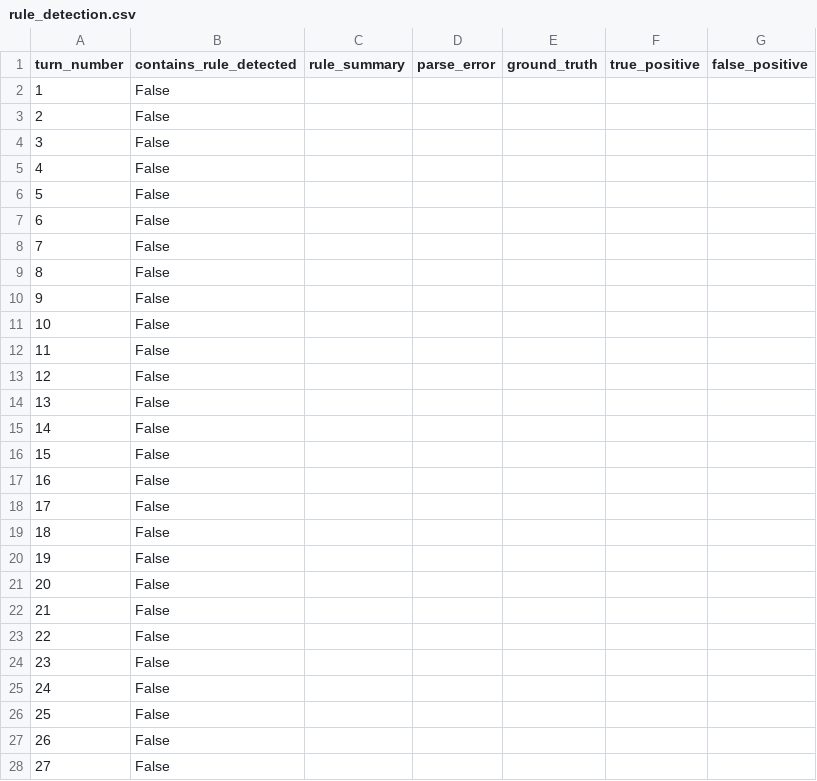
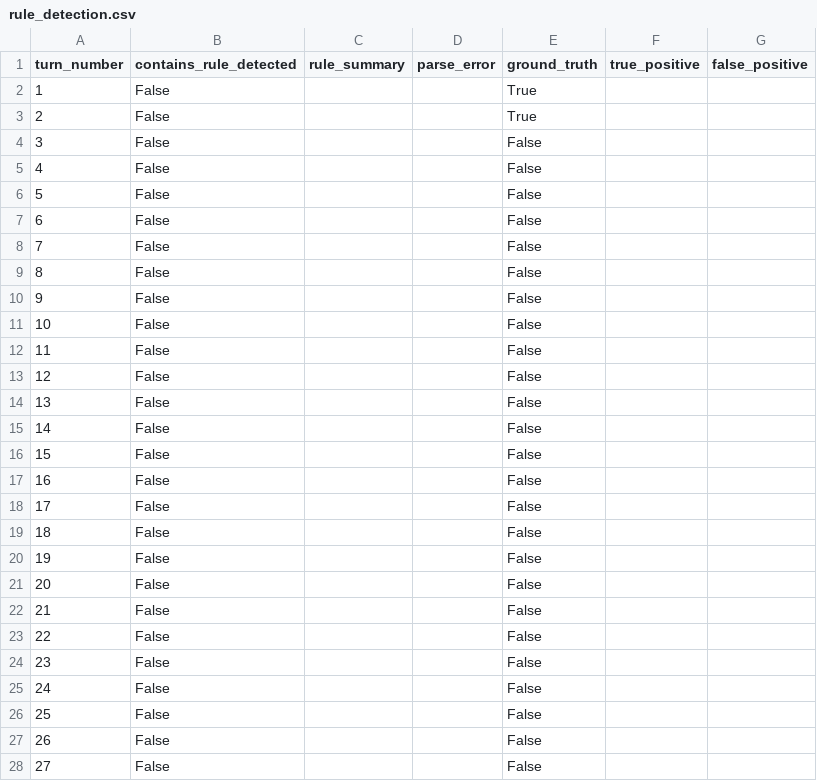
Before and after one commit to idrisappliedairesearch-creator/contextDecayWindow, a CSV file: experiments/study_002/runs/run_001/compaction/metrics/rule_detection.csv, drawn as a sheet; only a part is shown; the diff covers the shown part only.

Commit message:
S2_009: Score rubric, update analysis pipeline, write Study 002 report
- Score all three conditions: FC 8.5/13, Compaction 2.0/13, Iterative 13.0/13
- Fill ground truth in rule_detection.csv for all conditions
- Update rubric_reader.py: 13-question rubric, 5-category structure
- Update metrics_reader.py: K activity, consolidation, rule detection, token efficiency
- Update criteria_evaluator.py: 4 bars (middle plant, token efficiency, rule pinning, bleed)
- Update analyze_run.py: Study 002 terminal output format
- Write experiments/study_002/README.md: complete study report
- Write experiments/study_002/analysis_summary.txt

Results: PARTIAL (3/4 bars). Bar 1 PASS (Cat2: C 3.0 >= A 1.0).
Bar 2 FAIL (2 token violations at turns 2, 11). Bar 3 PASS (Cat5: 2/2 > 1/2).
Bar 4 PASS (Cat4: 3/3 >= 2/3). K retrieval active: 55 turns, 100 events, 57 K-only.

```diff
--- a/experiments/study_002/runs/run_001/compaction/metrics/rule_detection.csv
+++ b/experiments/study_002/runs/run_001/compaction/metrics/rule_detection.csv
@@ -1,28 +1,28 @@
 turn_number,contains_rule_detected,rule_summary,parse_error,ground_truth,true_positive,false_positive
-1,False,,,,,
-2,False,,,,,
-3,False,,,,,
-4,False,,,,,
-5,False,,,,,
-6,False,,,,,
-7,False,,,,,
-8,False,,,,,
-9,False,,,,,
-10,False,,,,,
-11,False,,,,,
-12,False,,,,,
-13,False,,,,,
-14,False,,,,,
-15,False,,,,,
-16,False,,,,,
-17,False,,,,,
-18,False,,,,,
-19,False,,,,,
-20,False,,,,,
-21,False,,,,,
-22,False,,,,,
-23,False,,,,,
-24,False,,,,,
-25,False,,,,,
-26,False,,,,,
-27,False,,,,,
+1,False,,,True,,
+2,False,,,True,,
+3,False,,,False,,
+4,False,,,False,,
+5,False,,,False,,
+6,False,,,False,,
+7,False,,,False,,
+8,False,,,False,,
+9,False,,,False,,
+10,False,,,False,,
+11,False,,,False,,
+12,False,,,False,,
+13,False,,,False,,
+14,False,,,False,,
+15,False,,,False,,
+16,False,,,False,,
+17,False,,,False,,
+18,False,,,False,,
+19,False,,,False,,
+20,False,,,False,,
+21,False,,,False,,
+22,False,,,False,,
+23,False,,,False,,
+24,False,,,False,,
+25,False,,,False,,
+26,False,,,False,,
+27,False,,,False,,
```
Also changed, not shown: 94 edited cells elsewhere in this file, experiments/study_002/runs/run_001/full_context/metrics/rule_detection.csv, experiments/study_002/runs/run_001/iterative/metrics/rule_detection.csv, 10 other files.
